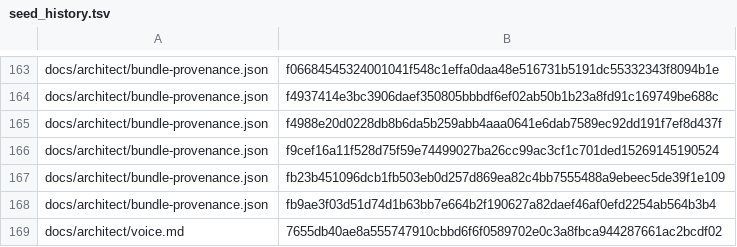
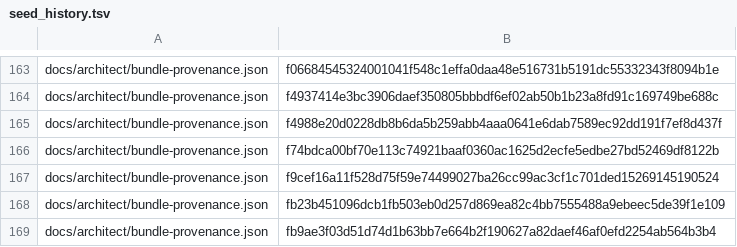
Before and after one commit to bobmatnyc/trusty-tools, a TSV file: crates/trusty-mpm/src/bin/tm/commands/fleet/seed_history.tsv, drawn as a sheet; only a part is shown, gaps mark what is left out; the shorter side is filled out with more unchanged rows.

```diff
--- a/crates/trusty-mpm/src/bin/tm/commands/fleet/seed_history.tsv
+++ b/crates/trusty-mpm/src/bin/tm/commands/fleet/seed_history.tsv
@@ -165,2 +165,3 @@ docs/architect/bundle-provenance.json	f4937414e3bc3906daef350805bbbdf6ef02ab50b1
 docs/architect/bundle-provenance.json	f4988e20d0228db8b6da5b259abb4aaa0641e6dab7589ec92dd191f7ef8d437f
+docs/architect/bundle-provenance.json	f74bdca00bf70e113c74921baaf0360ac1625d2ecfe5edbe27bd52469df8122b
 docs/architect/bundle-provenance.json	f9cef16a11f528d75f59e74499027ba26cc99ac3cf1c701ded15269145190524
```
Also changed, not shown: 1 other file.
